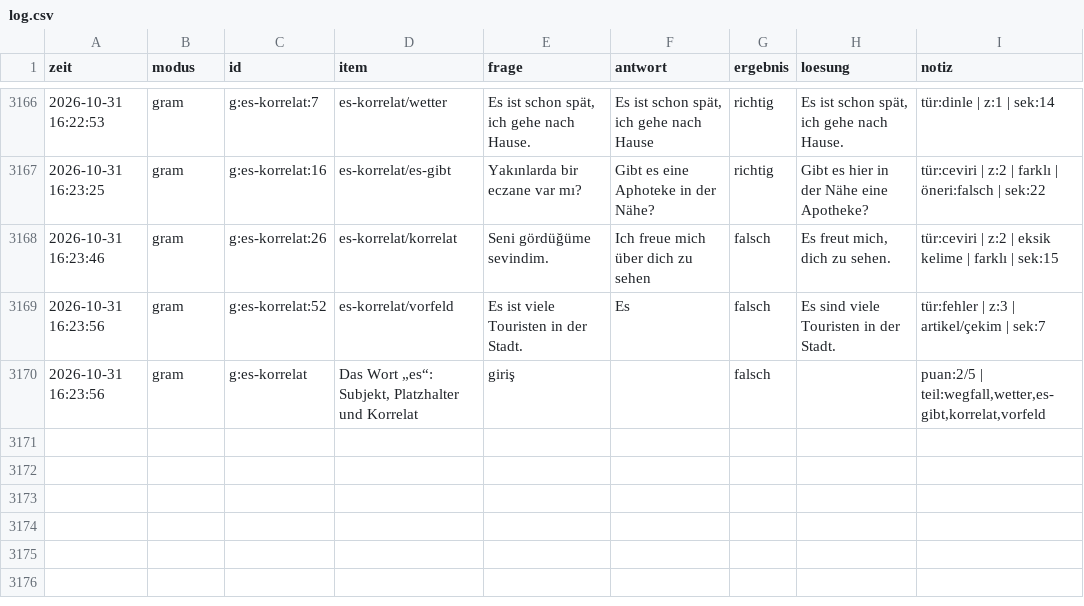
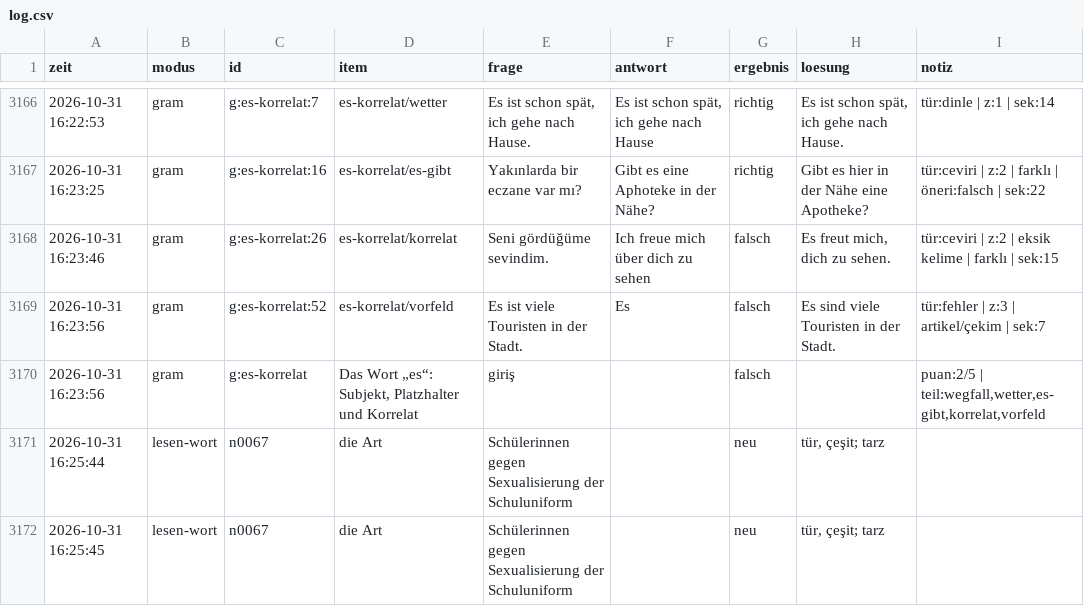
Before and after one commit to TunaArslankaya/Almanca-Tekrar, a CSV file: log/log.csv, drawn as a sheet; only a part is shown, gaps mark what is left out; the diff names each change by its address in the sheet, - before the commit and + after, or states it on an @@ line.

Commit message:
log: 2 cevap

```diff
--- a/log/log.csv
+++ b/log/log.csv
+row 3171: 2026-10-31 16:25:44 | lesen-wort | n0067 | die Art | Schülerinnen gegen Sexualisierung der Schuluniform |  | neu | tür, çeşit; tarz
+row 3172: 2026-10-31 16:25:45 | lesen-wort | n0067 | die Art | Schülerinnen gegen Sexualisierung der Schuluniform |  | neu | tür, çeşit; tarz
```
